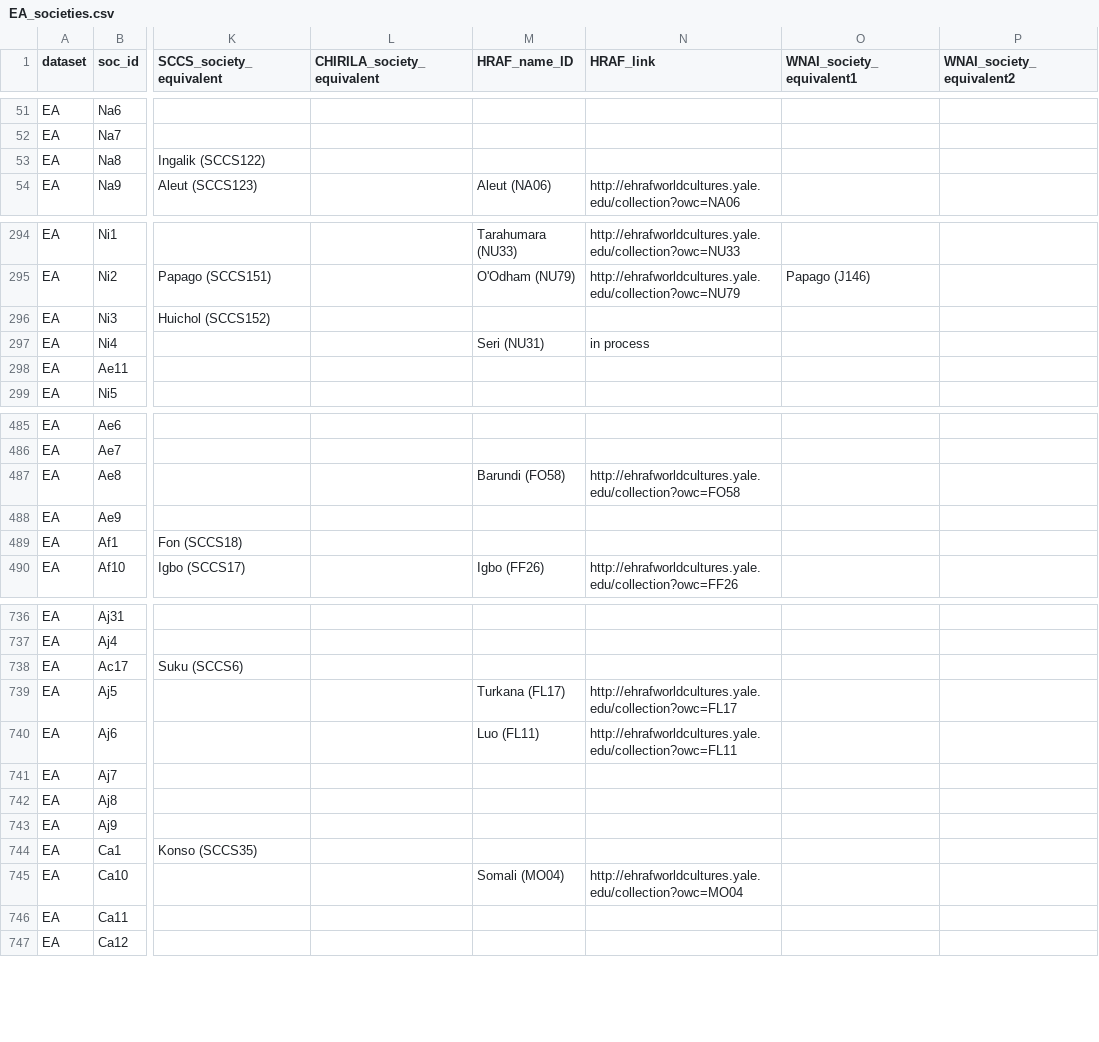
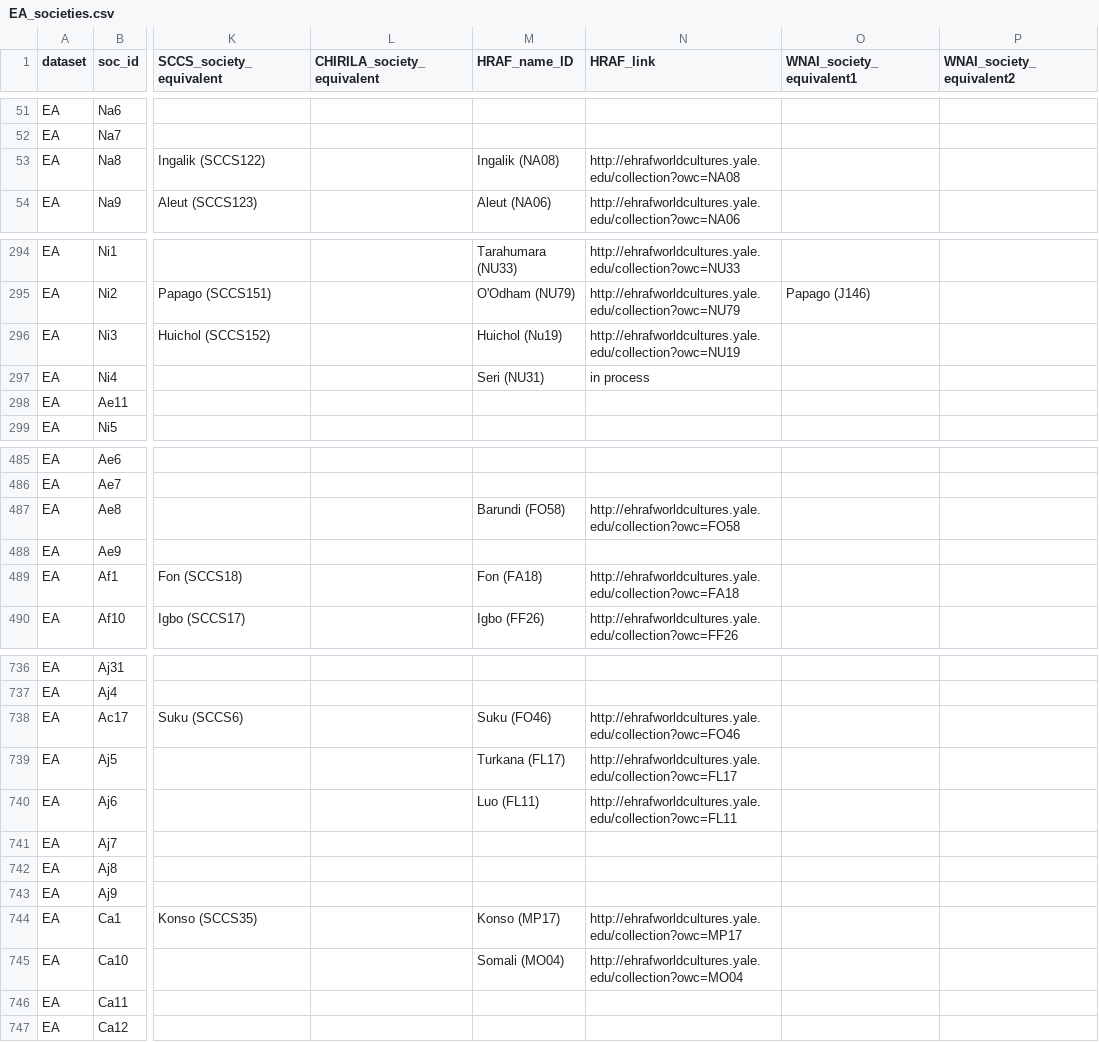
Before and after one commit to D-PLACE/dplace-data, a CSV file: csv/EA_societies.csv, drawn as a sheet; only a part is shown, gaps mark what is left out; the diff covers the shown part only; the diff names each change by its address in the sheet, - before the commit and + after, or states it on an @@ line.

Commit message:
adding new HRAF links

```diff
--- a/csv/EA_societies.csv
+++ b/csv/EA_societies.csv
-M53 (HRAF_name_ID): (empty)
+M53 (HRAF_name_ID): Ingalik (NA08)
-N53 (HRAF_link): (empty)
+N53 (HRAF_link): http://ehrafworldcultures.yale.edu/collection?owc=NA08
-M296 (HRAF_name_ID): (empty)
+M296 (HRAF_name_ID): Huichol (Nu19)
-N296 (HRAF_link): (empty)
+N296 (HRAF_link): http://ehrafworldcultures.yale.edu/collection?owc=NU19
-M489 (HRAF_name_ID): (empty)
+M489 (HRAF_name_ID): Fon (FA18)
-N489 (HRAF_link): (empty)
+N489 (HRAF_link): http://ehrafworldcultures.yale.edu/collection?owc=FA18
-M738 (HRAF_name_ID): (empty)
+M738 (HRAF_name_ID): Suku (FO46)
-N738 (HRAF_link): (empty)
+N738 (HRAF_link): http://ehrafworldcultures.yale.edu/collection?owc=FO46
-M744 (HRAF_name_ID): (empty)
+M744 (HRAF_name_ID): Konso (MP17)
-N744 (HRAF_link): (empty)
+N744 (HRAF_link): http://ehrafworldcultures.yale.edu/collection?owc=MP17
```
Also changed, not shown: 7 edited cells elsewhere in this file.
